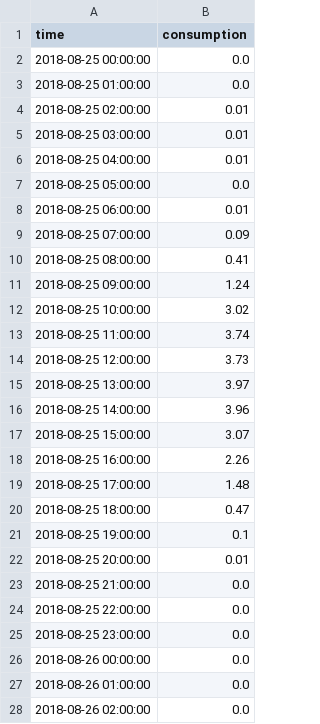
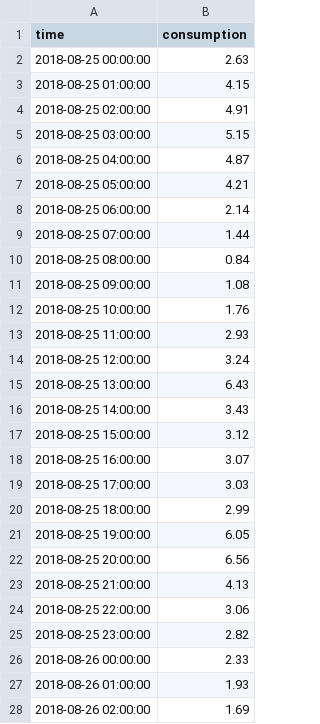
Before and after one commit to NCKU-CCS/DSAI-HW3-2021, a CSV file: sample_data/consumption.csv, drawn as a sheet; only a part is shown; the diff covers the shown part only.

Commit message:
fix: sample data error

```diff
--- a/sample_data/consumption.csv
+++ b/sample_data/consumption.csv
@@ -1,28 +1,28 @@
 time,consumption
-2018-08-25 00:00:00,0.0
-2018-08-25 01:00:00,0.0
-2018-08-25 02:00:00,0.01
-2018-08-25 03:00:00,0.01
-2018-08-25 04:00:00,0.01
-2018-08-25 05:00:00,0.0
-2018-08-25 06:00:00,0.01
-2018-08-25 07:00:00,0.09
-2018-08-25 08:00:00,0.41
-2018-08-25 09:00:00,1.24
-2018-08-25 10:00:00,3.02
-2018-08-25 11:00:00,3.74
-2018-08-25 12:00:00,3.73
-2018-08-25 13:00:00,3.97
-2018-08-25 14:00:00,3.96
-2018-08-25 15:00:00,3.07
-2018-08-25 16:00:00,2.26
-2018-08-25 17:00:00,1.48
-2018-08-25 18:00:00,0.47
-2018-08-25 19:00:00,0.1
-2018-08-25 20:00:00,0.01
-2018-08-25 21:00:00,0.0
-2018-08-25 22:00:00,0.0
-2018-08-25 23:00:00,0.0
-2018-08-26 00:00:00,0.0
-2018-08-26 01:00:00,0.0
-2018-08-26 02:00:00,0.0
+2018-08-25 00:00:00,2.63
+2018-08-25 01:00:00,4.15
+2018-08-25 02:00:00,4.91
+2018-08-25 03:00:00,5.15
+2018-08-25 04:00:00,4.87
+2018-08-25 05:00:00,4.21
+2018-08-25 06:00:00,2.14
+2018-08-25 07:00:00,1.44
+2018-08-25 08:00:00,0.84
+2018-08-25 09:00:00,1.08
+2018-08-25 10:00:00,1.76
+2018-08-25 11:00:00,2.93
+2018-08-25 12:00:00,3.24
+2018-08-25 13:00:00,6.43
+2018-08-25 14:00:00,3.43
+2018-08-25 15:00:00,3.12
+2018-08-25 16:00:00,3.07
+2018-08-25 17:00:00,3.03
+2018-08-25 18:00:00,2.99
+2018-08-25 19:00:00,6.05
+2018-08-25 20:00:00,6.56
+2018-08-25 21:00:00,4.13
+2018-08-25 22:00:00,3.06
+2018-08-25 23:00:00,2.82
+2018-08-26 00:00:00,2.33
+2018-08-26 01:00:00,1.93
+2018-08-26 02:00:00,1.69
```
Also changed, not shown: 141 edited cells elsewhere in this file, sample_data/generation.csv.
